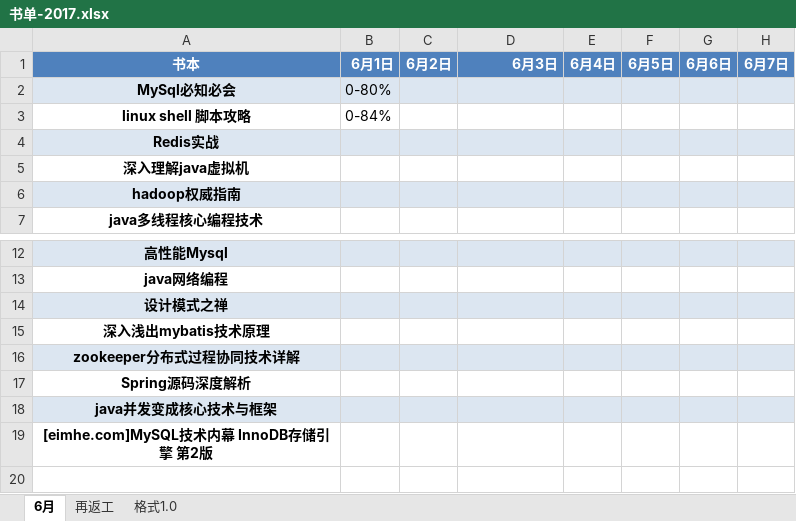
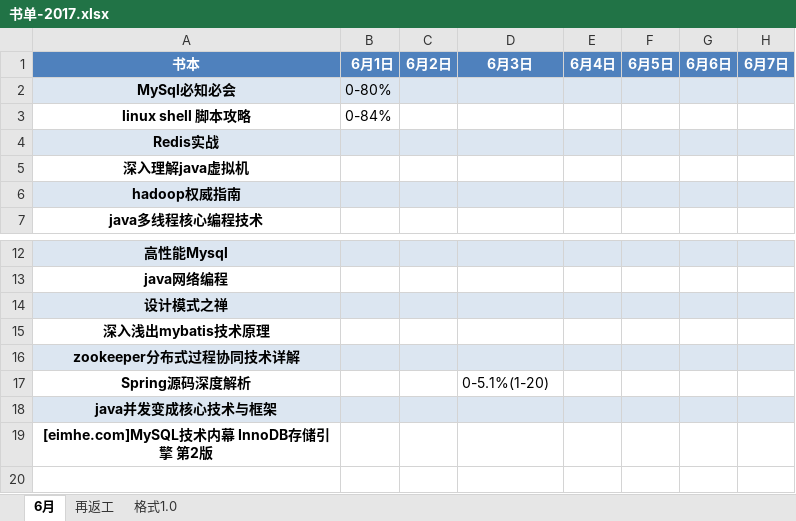
Before and after one commit to jianglong161/-, an Excel workbook: 书单-2017.xlsx, sheet 6月, drawn as a sheet; only a part is shown, gaps mark what is left out; values as stored, in another font and other column widths than the file's, no borders; the diff names each change by its address in the sheet, - before the commit and + after, or states it on an @@ line.

Commit message:
接下来加载Bean

```diff
--- a/书单-2017.xlsx (sheet 6月)
+++ b/书单-2017.xlsx (sheet 6月)
-D1 alignment: right
+D1 alignment: center
-D17: (empty)
+D17: 0-5.1%(1-20)
```
